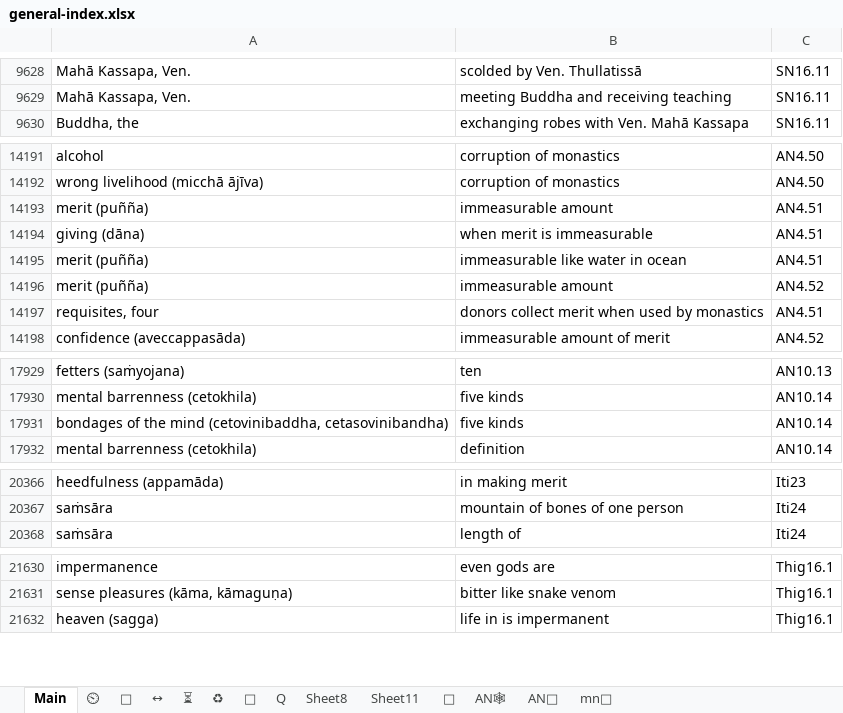
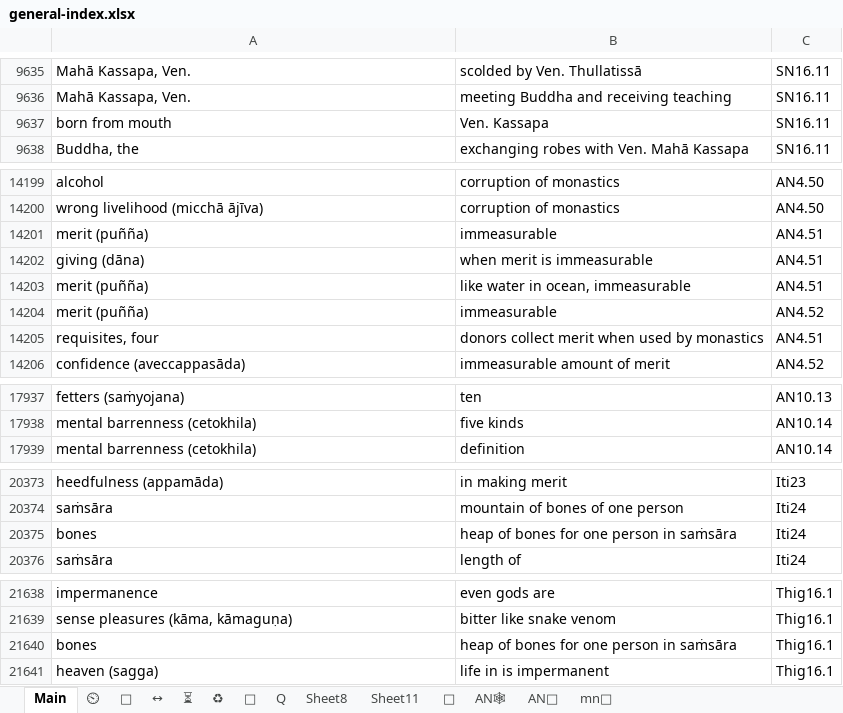
Before and after one commit to thesunshade/CIPS, an Excel workbook: src/data/general-index.xlsx, sheet Main, drawn as a sheet; only a part is shown, gaps mark what is left out; values as stored, in another font and other column widths than the file's, no borders; conditional formats not drawn; removed rows and columns are numbered as before the commit, all else as after; the diff covers the shown part only; the diff names each change by its address in the sheet, - before the commit and + after, or states it on an @@ line.

```diff
--- a/src/data/general-index.xlsx (sheet Main)
+++ b/src/data/general-index.xlsx (sheet Main)
+row 9637: born from mouth | Ven. Kassapa | SN16.11
-B14201: immeasurable amount
+B14201: immeasurable
-B14203: immeasurable like water in ocean
+B14203: like water in ocean, immeasurable
-B14204: immeasurable amount
+B14204: immeasurable
-row 17931: bondages of the mind (cetovinibaddha, cetasovinibandha) | five kinds | AN10.14
+row 20375: bones | heap of bones for one person in saṁsāra | Iti24
+row 21640: bones | heap of bones for one person in saṁsāra | Thig16.1
```
Also changed, not shown: 12 added rows, 5 removed rows and 18 edited cells elsewhere in this sheet, 5 other files.
